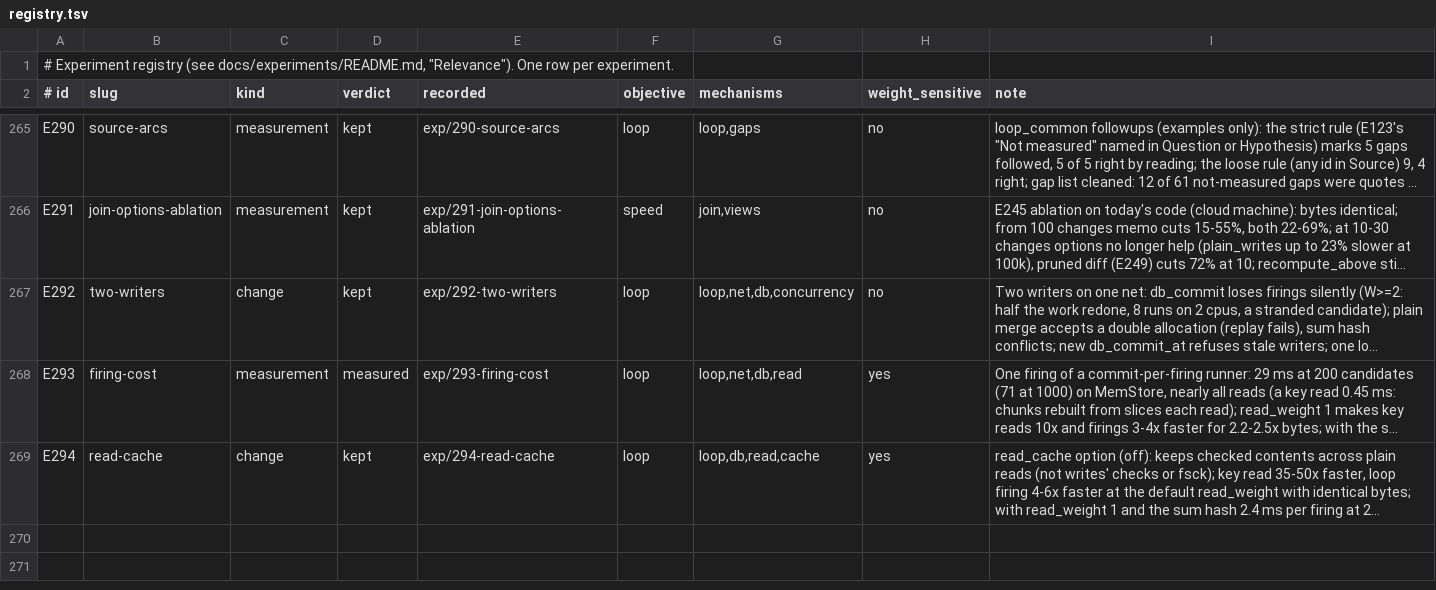
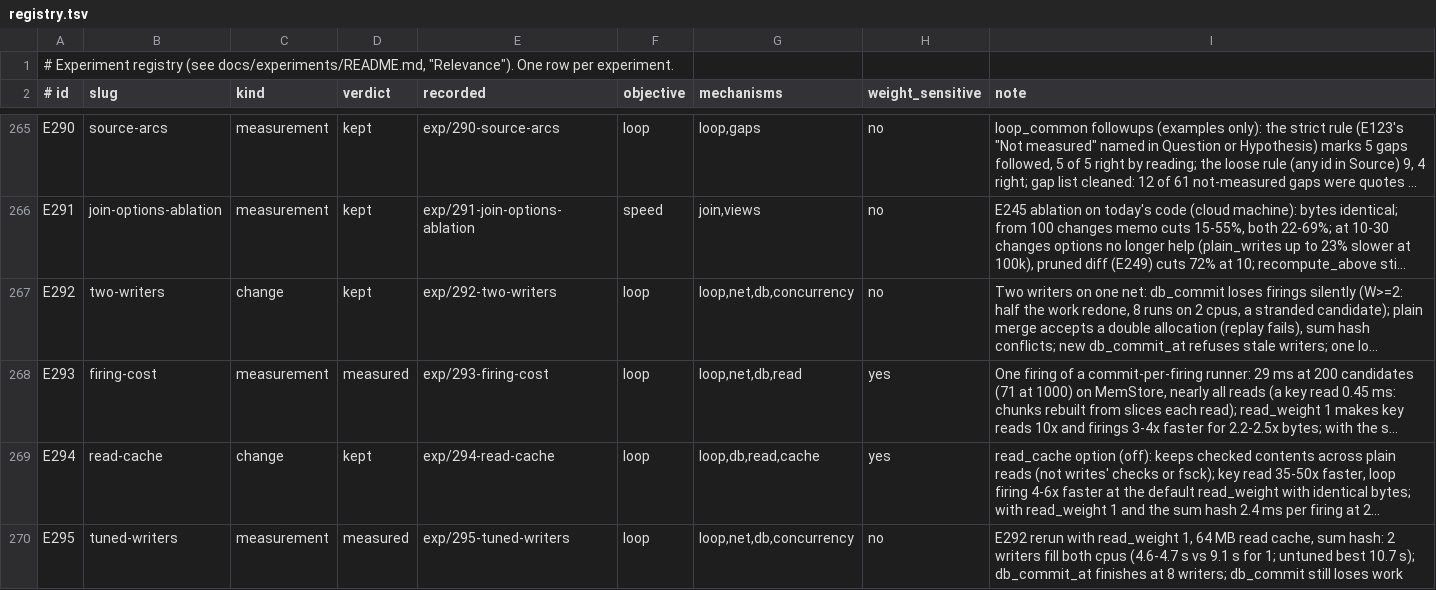
Before and after one commit to han-so1omon/ikam, a TSV file: docs/experiments/registry.tsv, drawn as a sheet; only a part is shown, gaps mark what is left out; long unchanged cells end in …; the diff names each change by its address in the sheet, - before the commit and + after, or states it on an @@ line.

```diff
--- a/docs/experiments/registry.tsv
+++ b/docs/experiments/registry.tsv
+row 270: E295 | tuned-writers | measurement | measured | exp/295-tuned-writers | loop | loop,net,db,concurrency | no | E292 rerun with read_weight 1, 64 MB read cache, sum hash: 2 writers fill both cpus (4.6-4.7 s vs 9.1 s for 1; untuned best 10.7 s); db_commit_at finishes at 8 writers; db_commit still loses work
```
Also changed, not shown: 2 other files.
